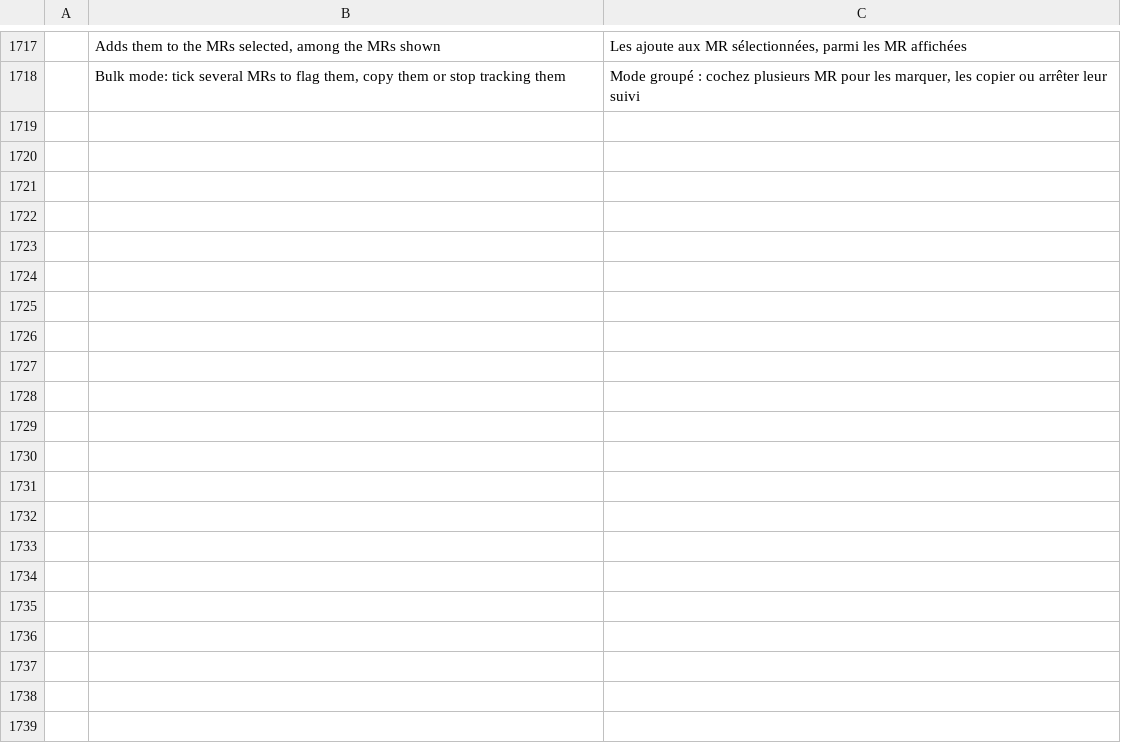
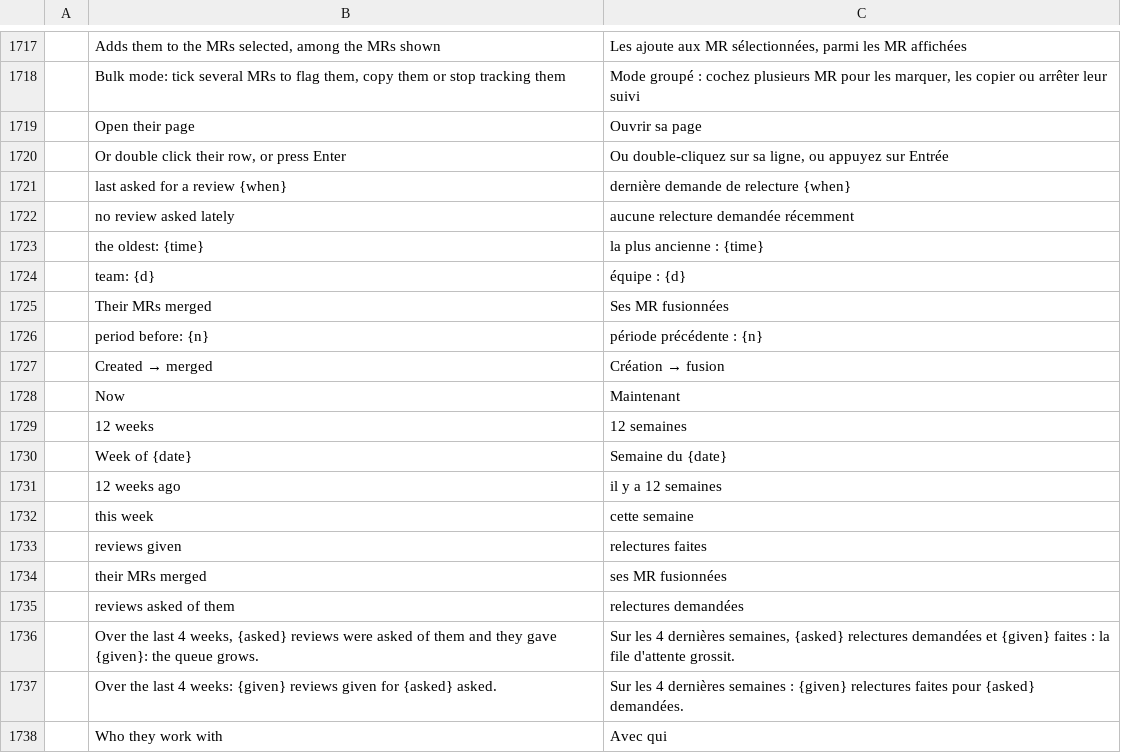
Before and after one commit to julien-langlois/gitlab-tracker, a TSV file: gitlab-tracker/i18n/fr.tsv, drawn as a sheet; only a part is shown, gaps mark what is left out; the diff covers the shown part only; the diff names each change by its address in the sheet, - before the commit and + after, or states it on an @@ line.

Commit message:
feat(gui): add a per-person page opened from Team

```diff
--- a/gitlab-tracker/i18n/fr.tsv
+++ b/gitlab-tracker/i18n/fr.tsv
+row 1719:  | Open their page | Ouvrir sa page
+row 1720:  | Or double click their row, or press Enter | Ou double-cliquez sur sa ligne, ou appuyez sur Entrée
+row 1721:  | last asked for a review {when} | dernière demande de relecture {when}
+row 1722:  | no review asked lately | aucune relecture demandée récemment
+row 1723:  | the oldest: {time} | la plus ancienne : {time}
+row 1724:  | team: {d} | équipe : {d}
+row 1725:  | Their MRs merged | Ses MR fusionnées
+row 1726:  | period before: {n} | période précédente : {n}
+row 1727:  | Created → merged | Création → fusion
+row 1728:  | Now | Maintenant
+row 1729:  | 12 weeks | 12 semaines
+row 1730:  | Week of {date} | Semaine du {date}
+row 1731:  | 12 weeks ago | il y a 12 semaines
+row 1732:  | this week | cette semaine
+row 1733:  | reviews given | relectures faites
+row 1734:  | their MRs merged | ses MR fusionnées
+row 1735:  | reviews asked of them | relectures demandées
+row 1736:  | Over the last 4 weeks, {asked} reviews were asked of them and they gave {given}: the queue grows. | Sur les 4 dernières semaines, {asked} relectures demandées et {given} faites : la file d'attente grossit.
+row 1737:  | Over the last 4 weeks: {given} reviews given for {asked} asked. | Sur les 4 dernières semaines : {given} relectures faites pour {asked} demandées.
+row 1738:  | Who they work with | Avec qui
```
Also changed, not shown: 34 added rows elsewhere in this file, gitlab-tracker/i18n/de.tsv, gitlab-tracker/i18n/es.tsv, 11 other files.
